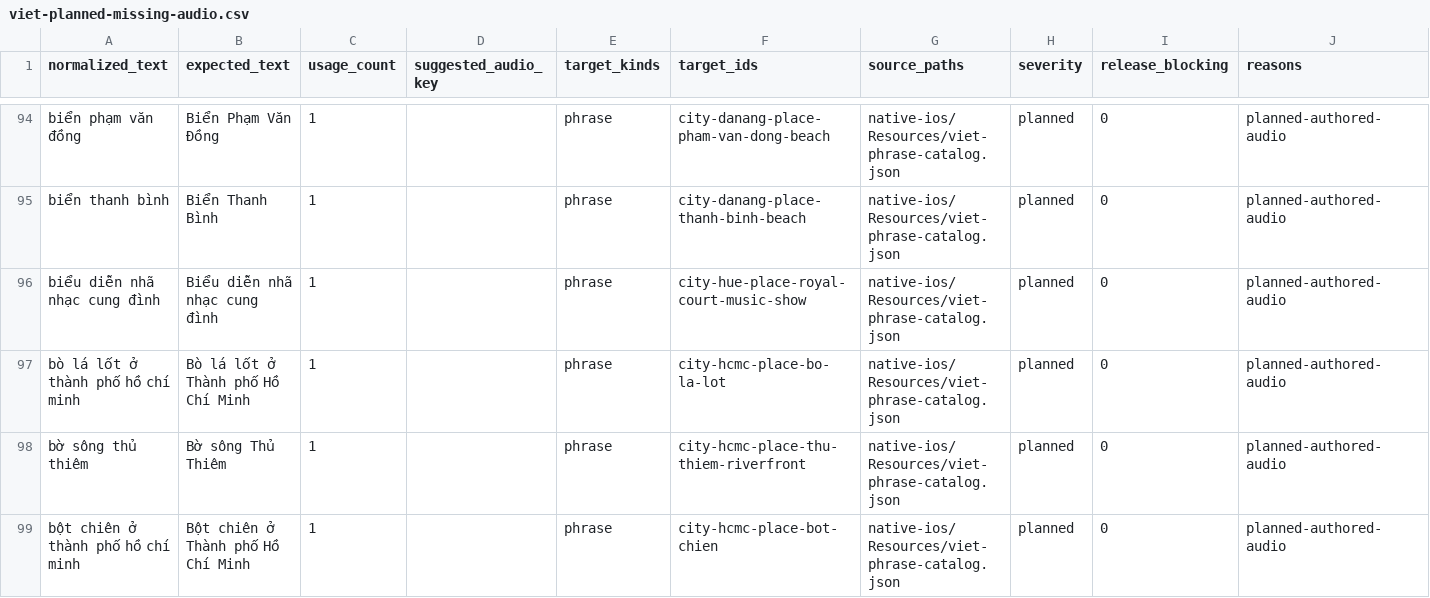
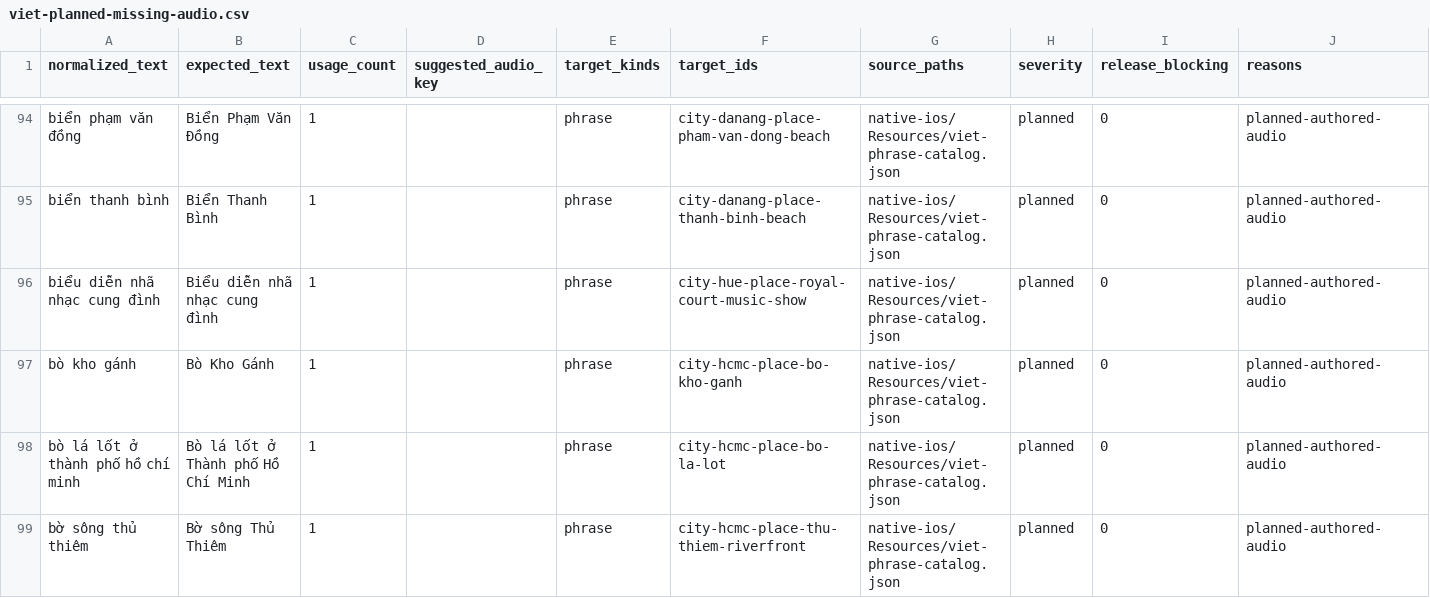
Before and after one commit to jojo-builds/viet-travel-phrases, a CSV file: docs/audio-queues/viet-planned-missing-audio.csv, drawn as a sheet; only a part is shown, gaps mark what is left out; the shorter side is filled out with more unchanged rows.

```diff
--- a/docs/audio-queues/viet-planned-missing-audio.csv
+++ b/docs/audio-queues/viet-planned-missing-audio.csv
@@ -96,2 +96,3 @@
 "biểu diễn nhã nhạc cung đình","Biểu diễn nhã nhạc cung đình","1","","phrase","city-hue-place-royal-court-music-show","native-ios/Resources/viet-phrase-catalog.json","planned","0","planned-authored-audio"
+"bò kho gánh","Bò Kho Gánh","1","","phrase","city-hcmc-place-bo-kho-ganh","native-ios/Resources/viet-phrase-catalog.json","planned","0","planned-authored-audio"
 "bò lá lốt ở thành phố hồ chí minh","Bò lá lốt ở Thành phố Hồ Chí Minh","1","","phrase","city-hcmc-place-bo-la-lot","native-ios/Resources/viet-phrase-catalog.json","planned","0","planned-authored-audio"
```
Also changed, not shown: 20 other files.
